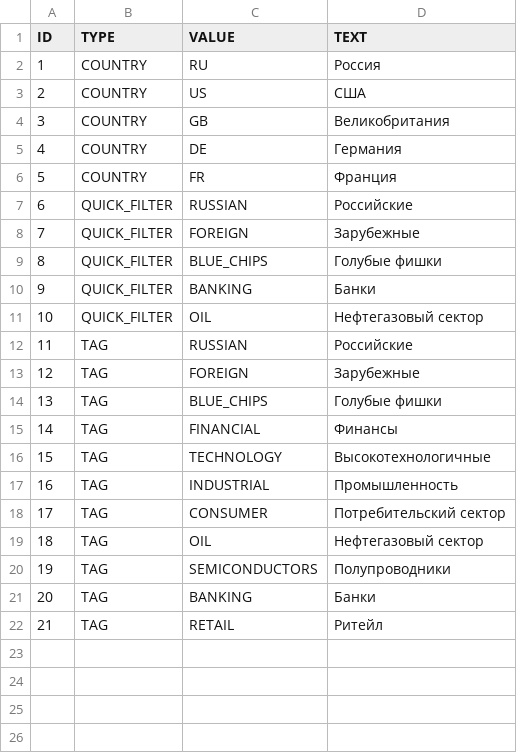
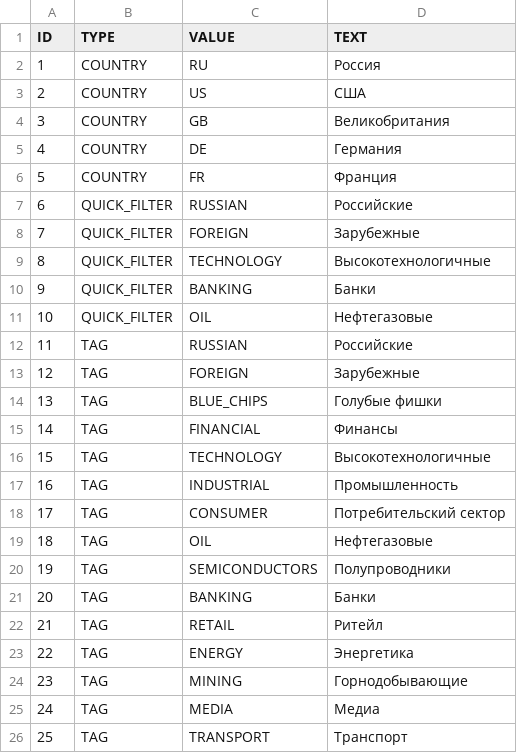
Before and after one commit to hoolerz/miemfinance, a CSV file: src/main/resources/db/migration/liquibase/releases/010/csv/dict_item.csv (was src/main/resources/db/migration/liquibase/initial/csv/dict_item.csv), drawn as a sheet.

```diff
--- a/src/main/resources/db/migration/liquibase/initial/csv/dict_item.csv
+++ b/src/main/resources/db/migration/liquibase/releases/010/csv/dict_item.csv
@@ -8,5 +8,5 @@ ID;TYPE;VALUE;TEXT
 7;QUICK_FILTER;FOREIGN;Зарубежные
-8;QUICK_FILTER;BLUE_CHIPS;Голубые фишки
+8;QUICK_FILTER;TECHNOLOGY;Высокотехнологичные
 9;QUICK_FILTER;BANKING;Банки
-10;QUICK_FILTER;OIL;Нефтегазовый сектор
+10;QUICK_FILTER;OIL;Нефтегазовые
 11;TAG;RUSSIAN;Российские
@@ -18,3 +18,3 @@ ID;TYPE;VALUE;TEXT
 17;TAG;CONSUMER;Потребительский сектор
-18;TAG;OIL;Нефтегазовый сектор
+18;TAG;OIL;Нефтегазовые
 19;TAG;SEMICONDUCTORS;Полупроводники
@@ -22 +22,5 @@ ID;TYPE;VALUE;TEXT
 21;TAG;RETAIL;Ритейл
+22;TAG;ENERGY;Энергетика
+23;TAG;MINING;Горнодобывающие
+24;TAG;MEDIA;Медиа
+25;TAG;TRANSPORT;Транспорт
```
Also changed, not shown: 43 other files.
